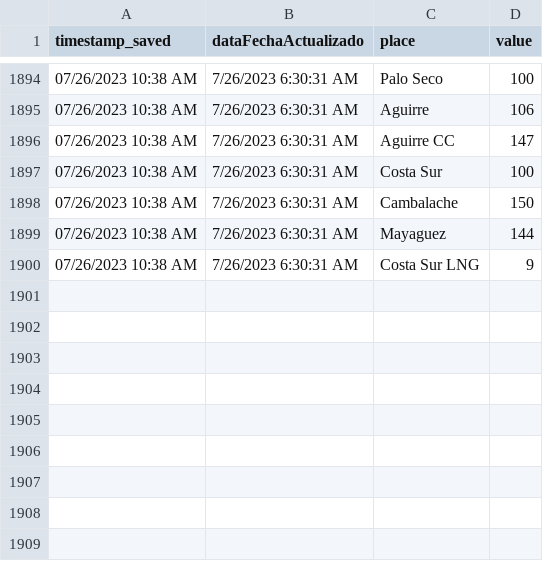
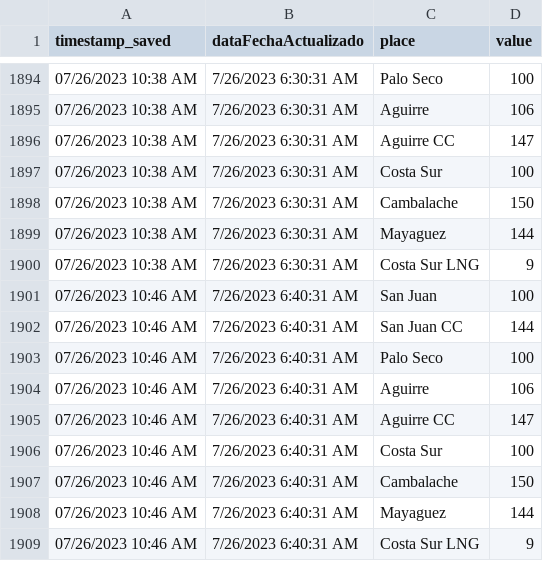
Before and after one commit to jzavala-gonzalez/scraping-luma, a CSV file: genera/historical/dataFuelCost_historical.csv, drawn as a sheet; only a part is shown, gaps mark what is left out.

```diff
--- a/genera/historical/dataFuelCost_historical.csv
+++ b/genera/historical/dataFuelCost_historical.csv
@@ -1900 +1900,10 @@ timestamp_saved,dataFechaActualizado,place,value
 07/26/2023 10:38 AM,7/26/2023 6:30:31 AM,Costa Sur LNG,9
+07/26/2023 10:46 AM,7/26/2023 6:40:31 AM,San Juan,100
+07/26/2023 10:46 AM,7/26/2023 6:40:31 AM,San Juan CC,144
+07/26/2023 10:46 AM,7/26/2023 6:40:31 AM,Palo Seco,100
+07/26/2023 10:46 AM,7/26/2023 6:40:31 AM,Aguirre,106
+07/26/2023 10:46 AM,7/26/2023 6:40:31 AM,Aguirre CC,147
+07/26/2023 10:46 AM,7/26/2023 6:40:31 AM,Costa Sur,100
+07/26/2023 10:46 AM,7/26/2023 6:40:31 AM,Cambalache,150
+07/26/2023 10:46 AM,7/26/2023 6:40:31 AM,Mayaguez,144
+07/26/2023 10:46 AM,7/26/2023 6:40:31 AM,Costa Sur LNG,9
```
Also changed, not shown: genera/historical/dataByFuel_historical.csv, genera/historical/dataMetrics_historical.csv, 5 other files.
